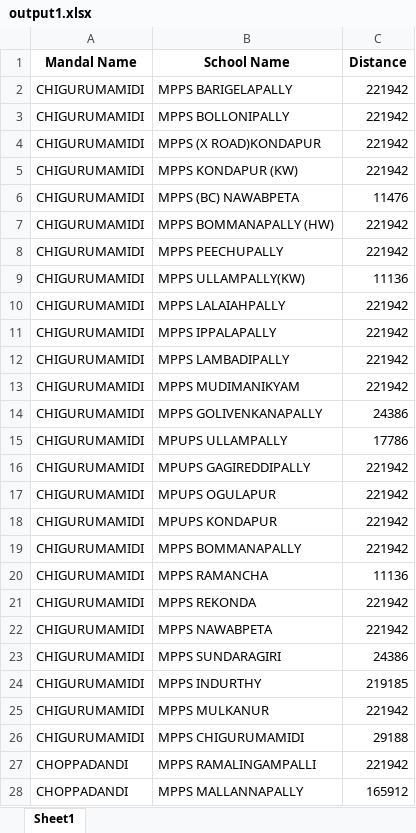
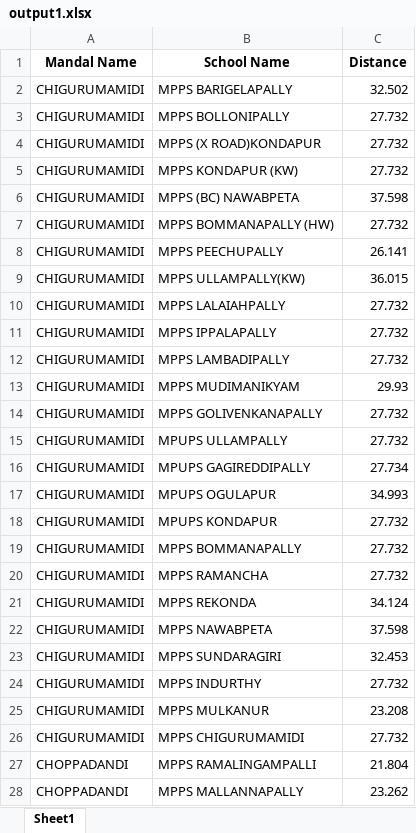
Before and after one commit to lokeshgaddam20/DistTrack, an Excel workbook: output1.xlsx, sheet Sheet1, drawn as a sheet; only a part is shown; values as stored, in another font and other column widths than the file's, no borders; the diff covers the shown part only; the diff names each change by its address in the sheet, - before the commit and + after, or states it on an @@ line.

```diff
--- a/output1.xlsx (sheet Sheet1)
+++ b/output1.xlsx (sheet Sheet1)
-C2 (Distance): 221942
+C2 (Distance): 32.502
-C3:C5 (Distance): 221942
+C3:C5 (Distance): 27.732
-C6 (Distance): 11476
+C6 (Distance): 37.598
-C7 (Distance): 221942
+C7 (Distance): 27.732
-C8 (Distance): 221942
+C8 (Distance): 26.141
-C9 (Distance): 11136
+C9 (Distance): 36.015
-C10:C12 (Distance): 221942
+C10:C12 (Distance): 27.732
-C13 (Distance): 221942
+C13 (Distance): 29.93
-C14 (Distance): 24386
+C14 (Distance): 27.732
-C15 (Distance): 17786
+C15 (Distance): 27.732
-C16 (Distance): 221942
+C16 (Distance): 27.734
-C17 (Distance): 221942
+C17 (Distance): 34.993
-C18:C19 (Distance): 221942
+C18:C19 (Distance): 27.732
-C20 (Distance): 11136
+C20 (Distance): 27.732
-C21 (Distance): 221942
+C21 (Distance): 34.124
-C22 (Distance): 221942
+C22 (Distance): 37.598
-C23 (Distance): 24386
+C23 (Distance): 32.453
-C24 (Distance): 219185
+C24 (Distance): 27.732
-C25 (Distance): 221942
+C25 (Distance): 23.208
-C26 (Distance): 29188
+C26 (Distance): 27.732
-C27 (Distance): 221942
+C27 (Distance): 21.804
-C28 (Distance): 165912
+C28 (Distance): 23.262
```
Also changed, not shown: 406 edited cells elsewhere in this sheet, 1 other file.
